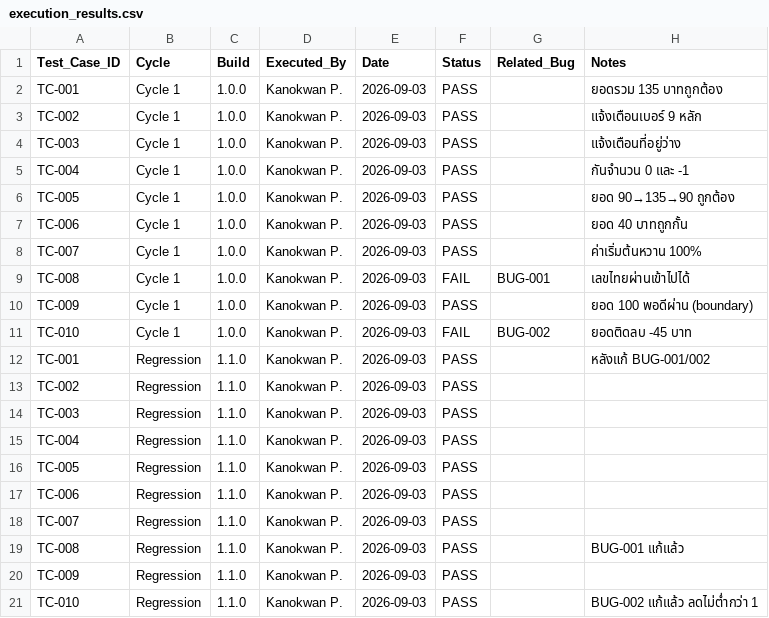
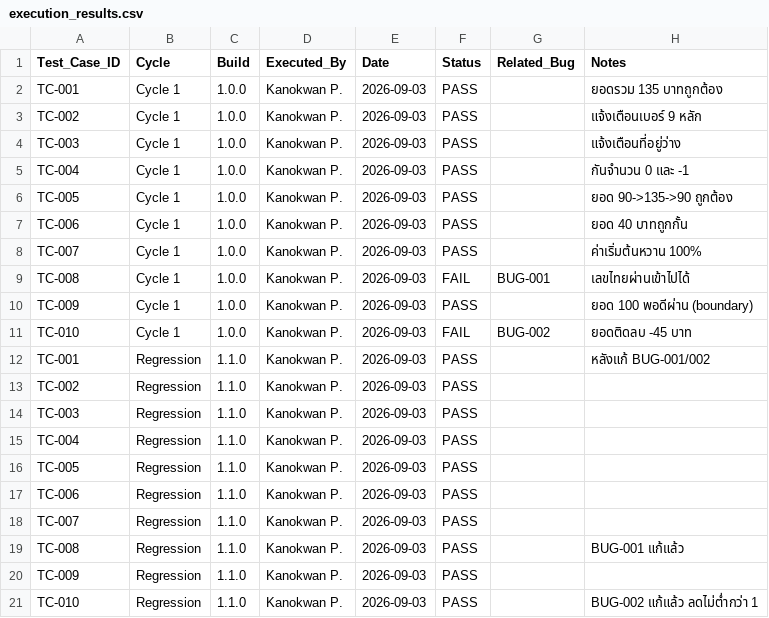
Before and after one commit to KanokwanPh/Coffee-Shop-Ordering, a CSV file: 11_Test_Execution/execution_results.csv, drawn as a sheet.

```diff
--- a/11_Test_Execution/execution_results.csv
+++ b/11_Test_Execution/execution_results.csv
@@ -5,3 +5,3 @@ TC-003,Cycle 1,1.0.0,Kanokwan P.,2026-09-03,PASS,,แจ้งเตือนท
 TC-004,Cycle 1,1.0.0,Kanokwan P.,2026-09-03,PASS,,กันจำนวน 0 และ -1
-TC-005,Cycle 1,1.0.0,Kanokwan P.,2026-09-03,PASS,,ยอด 90→135→90 ถูกต้อง
+TC-005,Cycle 1,1.0.0,Kanokwan P.,2026-09-03,PASS,,ยอด 90->135->90 ถูกต้อง
 TC-006,Cycle 1,1.0.0,Kanokwan P.,2026-09-03,PASS,,ยอด 40 บาทถูกกั้น
```
Also changed, not shown: 11 other files.
